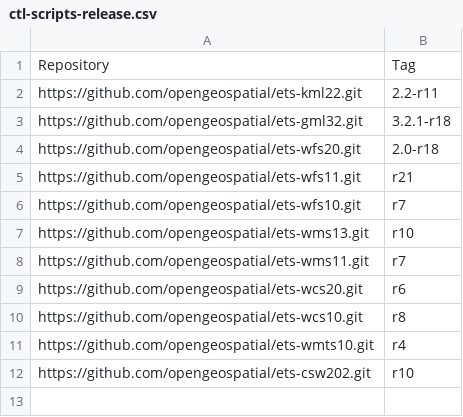
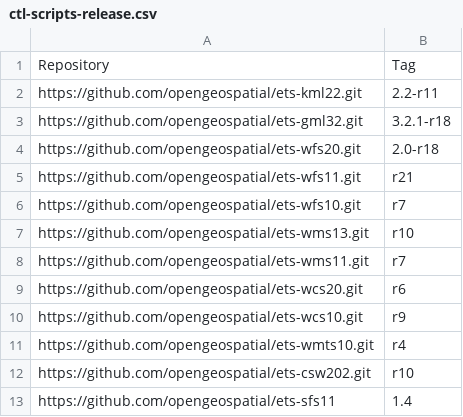
Before and after one commit to Rhynchocephale/ets-resources-plus-custom, a CSV file: src/main/config/ctl-scripts-release.csv, drawn as a sheet.

Commit message:
Incorporate latest test suite releases
* Update: ets-wcs10-9
* Add: ets-sfs11-4
* Remove config-approve.xml

```diff
--- a/src/main/config/ctl-scripts-release.csv
+++ b/src/main/config/ctl-scripts-release.csv
@@ -9,4 +9,5 @@ https://github.com/opengeospatial/ets-wms11.git,r7
 https://github.com/opengeospatial/ets-wcs20.git,r6
-https://github.com/opengeospatial/ets-wcs10.git,r8
+https://github.com/opengeospatial/ets-wcs10.git,r9
 https://github.com/opengeospatial/ets-wmts10.git,r4
 https://github.com/opengeospatial/ets-csw202.git,r10
+https://github.com/opengeospatial/ets-sfs11,1.4
```
Also changed, not shown: 5 other files.
